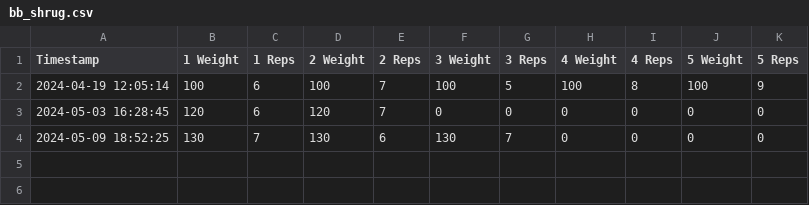
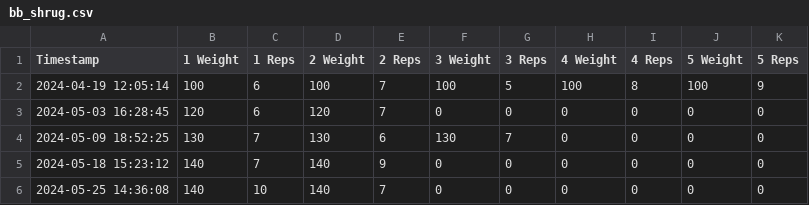
Before and after one commit to RobinBot89/AIWorkoutBuddy, a CSV file: Exercise Data/bb_shrug.csv, drawn as a sheet; the diff names each change by its address in the sheet, - before the commit and + after, or states it on an @@ line.

```diff
--- a/Exercise Data/bb_shrug.csv
+++ b/Exercise Data/bb_shrug.csv
+row 5: 2024-05-18 15:23:12 | 140 | 7 | 140 | 9 | 0 | 0 | 0 | 0 | 0 | 0
+row 6: 2024-05-25 14:36:08 | 140 | 10 | 140 | 7 | 0 | 0 | 0 | 0 | 0 | 0
```
Also changed, not shown: Exercise Data/WorkoutLog.csv, Exercise Data/bb_deadlift.csv, 11 other files.
